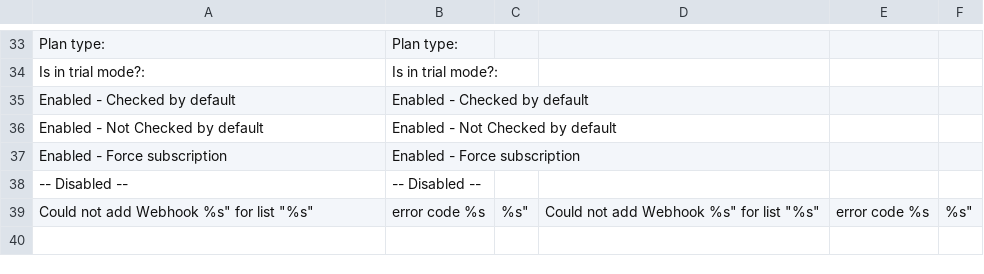
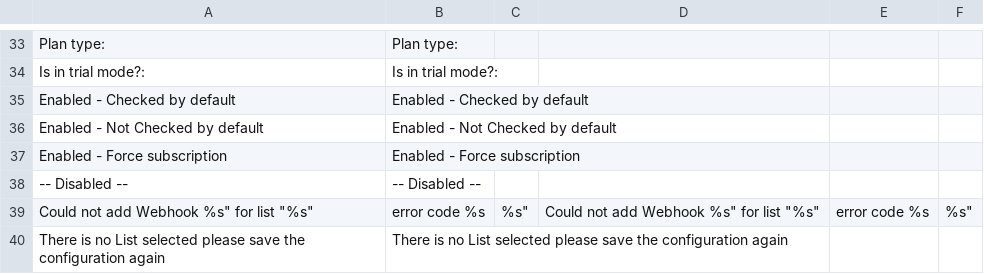
Before and after one commit to arush/ilovebrands, a CSV file: app/locale/en_US/Ebizmarts_MageMonkey.csv, drawn as a sheet; only a part is shown, gaps mark what is left out.

```diff
--- a/app/locale/en_US/Ebizmarts_MageMonkey.csv
+++ b/app/locale/en_US/Ebizmarts_MageMonkey.csv
@@ -39 +39,2 @@
 "Could not add Webhook "%s" for list "%s", error code %s, %s","Could not add Webhook "%s" for list "%s", error code %s, %s"
+"There is no List selected please save the configuration again","There is no List selected please save the configuration again"
```
Also changed, not shown: 22 other files.
